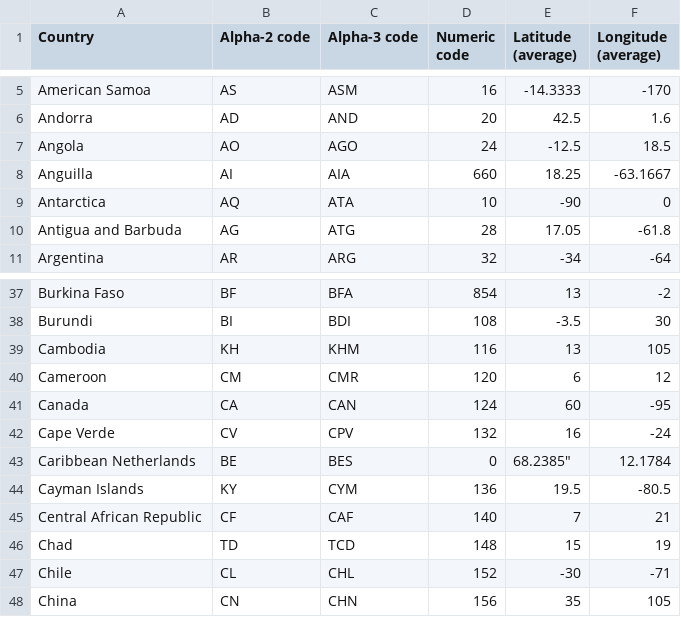
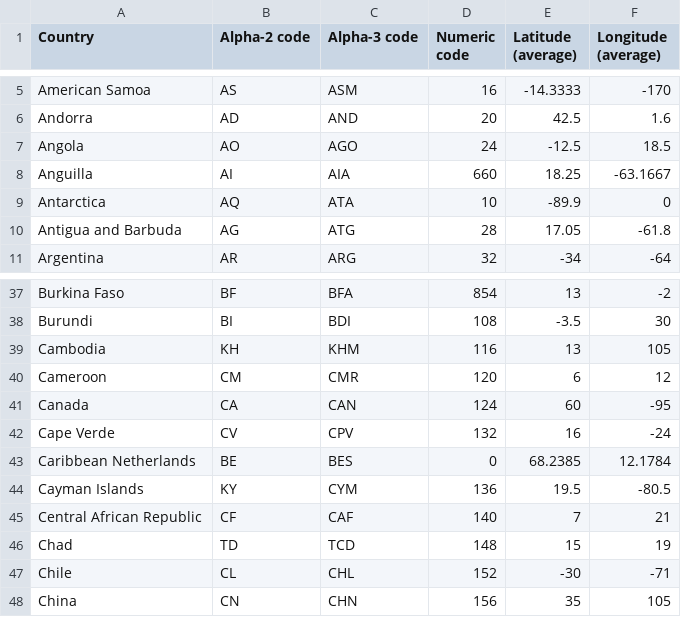
Before and after one commit to baripembo/viz-aidr, a CSV file: src/data/coordinates.csv, drawn as a sheet; only a part is shown, gaps mark what is left out.

```diff
--- a/src/data/coordinates.csv
+++ b/src/data/coordinates.csv
@@ -8,3 +8,3 @@
 "Anguilla","AI","AIA","660","18.25","-63.1667"
-"Antarctica","AQ","ATA","10","-90","0"
+"Antarctica","AQ","ATA","10","-89.9","0"
 "Antigua and Barbuda","AG","ATG","28","17.05","-61.8"
@@ -42,3 +42,3 @@
 "Cape Verde","CV","CPV","132","16","-24"
-"Caribbean Netherlands","BE","BES","0",68.2385","12.1784"
+"Caribbean Netherlands","BE","BES","0","68.2385","12.1784"
 "Cayman Islands","KY","CYM","136","19.5","-80.5"
```
Also changed, not shown: 1 other file.
